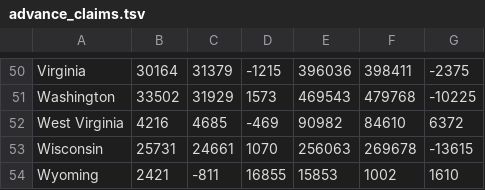
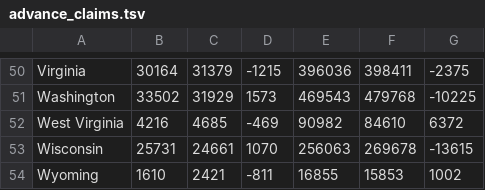
Before and after one commit to innerstage/insurance-claims-etl, a TSV file: unemployment_data/advance_claims.tsv, drawn as a sheet; only a part is shown, gaps mark what is left out; the diff covers the shown part only.

```diff
--- a/unemployment_data/advance_claims.tsv
+++ b/unemployment_data/advance_claims.tsv
@@ -53,2 +53,2 @@ West Virginia	4216	4685	-469	90982	84610	6372
 Wisconsin	25731	24661	1070	256063	269678	-13615
-Wyoming	2421	-811	16855	15853	1002	1610
+Wyoming	1610	2421	-811	16855	15853	1002
```
Also changed, not shown: 32 edited cells elsewhere in this file, 6 other files.
